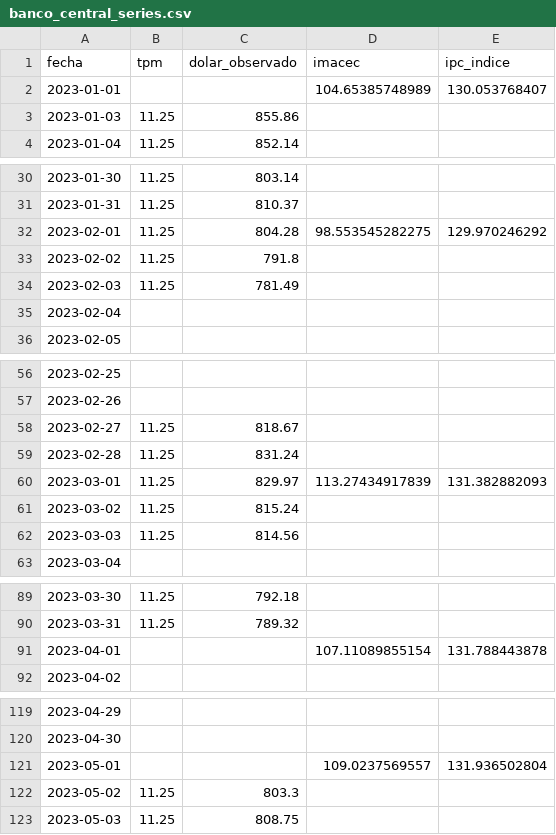
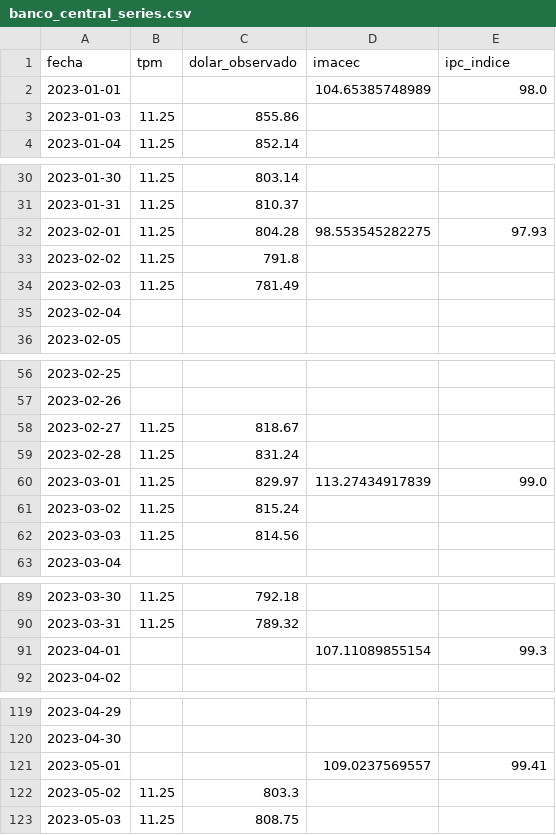
Before and after one commit to Sebaexe1311249/TPM-Dolar-y-Empleo-Indicadores-Economicos-de-Chile, a CSV file: data/banco_central_series.csv, drawn as a sheet; only a part is shown, gaps mark what is left out; the diff covers the shown part only.

Commit message:
Corregir serie IPC descontinuada por serie empalmada oficial

```diff
--- a/data/banco_central_series.csv
+++ b/data/banco_central_series.csv
@@ -1,3 +1,3 @@
 fecha,tpm,dolar_observado,imacec,ipc_indice
-2023-01-01,,,104.65385748989,130.053768407
+2023-01-01,,,104.65385748989,98.0
 2023-01-03,11.25,855.86,,
@@ -31,3 +31,3 @@ fecha,tpm,dolar_observado,imacec,ipc_indice
 2023-01-31,11.25,810.37,,
-2023-02-01,11.25,804.28,98.553545282275,129.970246292
+2023-02-01,11.25,804.28,98.553545282275,97.93
 2023-02-02,11.25,791.8,,
@@ -59,3 +59,3 @@ fecha,tpm,dolar_observado,imacec,ipc_indice
 2023-02-28,11.25,831.24,,
-2023-03-01,11.25,829.97,113.27434917839,131.382882093
+2023-03-01,11.25,829.97,113.27434917839,99.0
 2023-03-02,11.25,815.24,,
@@ -90,3 +90,3 @@ fecha,tpm,dolar_observado,imacec,ipc_indice
 2023-03-31,11.25,789.32,,
-2023-04-01,,,107.11089855154,131.788443878
+2023-04-01,,,107.11089855154,99.3
 2023-04-02,,,,
@@ -120,3 +120,3 @@ fecha,tpm,dolar_observado,imacec,ipc_indice
 2023-04-30,,,,
-2023-05-01,,,109.0237569557,131.936502804
+2023-05-01,,,109.0237569557,99.41
 2023-05-02,11.25,803.3,,
```
Also changed, not shown: 38 edited cells elsewhere in this file, 1 other file.
